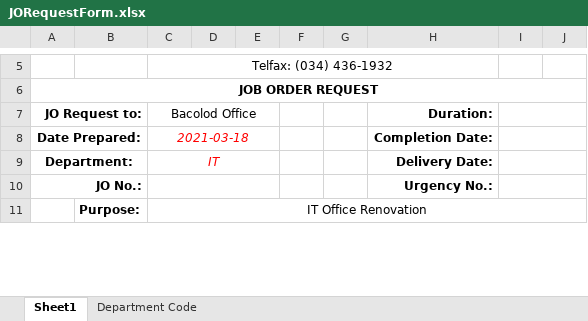
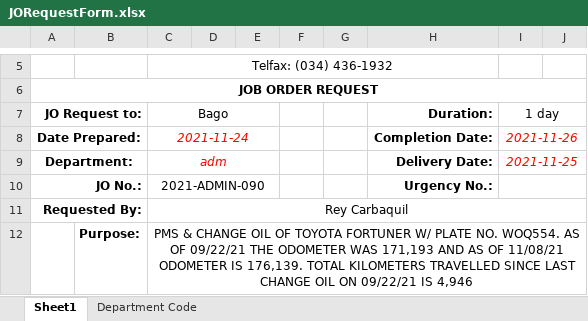
Before and after one commit to JonahBenares/purchasing, an Excel workbook: uploads/excel/JORequestForm.xlsx, sheet Sheet1, drawn as a sheet; only a part is shown, gaps mark what is left out; values as stored, in another font and other column widths than the file's, no borders; charts and pictures not drawn; addresses are those after the commit; the diff covers the shown part only; the diff names each change by its address in the sheet, - before the commit and + after, or states it on an @@ line.

```diff
--- a/uploads/excel/JORequestForm.xlsx (sheet Sheet1)
+++ b/uploads/excel/JORequestForm.xlsx (sheet Sheet1)
-C7: Bacolod Office
+C7: Bago
-I7: (empty)
+I7: 1 day
-C8 (Bago): 2021-03-18
+C8 (Bago): 2021-11-24
-I8 (1 day): (empty)
+I8 (1 day): 2021-11-26
-C9 (Bago): IT
+C9 (Bago): adm
-I9 (1 day): (empty)
+I9 (1 day): 2021-11-25
-C10 (Bago): (empty)
+C10 (Bago): 2021-ADMIN-090
+row 11: Requested By: |  | Rey Carbaquil
-C12 (Bago): IT Office Renovation
+C12 (Bago): PMS & CHANGE OIL OF TOYOTA FORTUNER W/ PLATE NO. WOQ554. AS OF 09/22/21 THE ODOMETER WAS 171,193 AND AS OF 11/08/21 ODOMETER IS 176,139. TOTAL KILOMETERS TRAVELLED SINCE LAST CHANGE OIL ON 09/22/21 IS 4,946
```
Also changed, not shown: 3 added rows, 7 removed rows, 1 moved row, 1 edited cell and merged cells elsewhere in this sheet, uploads/excel/PurchaseRequest.xlsx, uploads/format/PurchaseRequestForm.xlsx, 26 other files.
